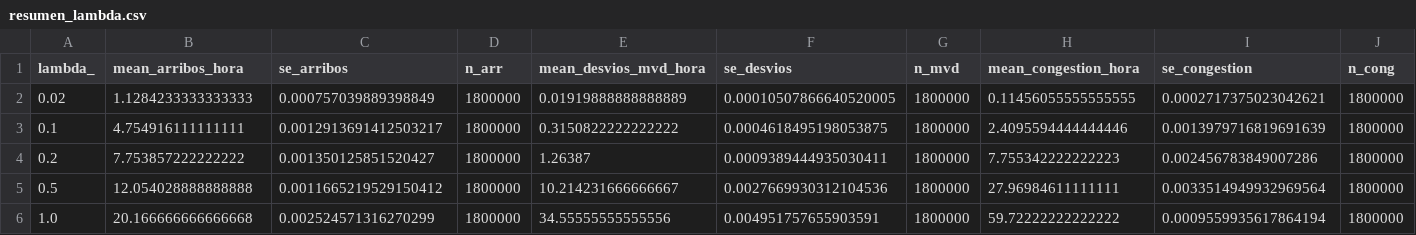
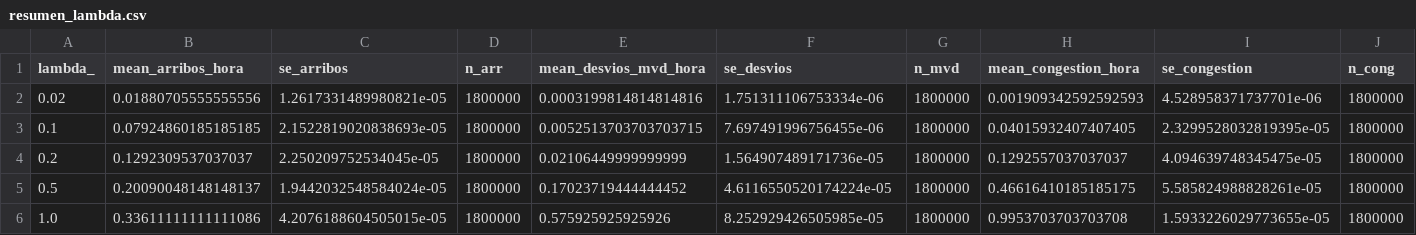
Before and after one commit to VarSiv/acn-tp1, a CSV file: resumen_lambda.csv, drawn as a sheet; only a part is shown; the diff names each change by its address in the sheet, - before the commit and + after, or states it on an @@ line.

```diff
--- a/resumen_lambda.csv
+++ b/resumen_lambda.csv
-B2 (mean_arribos_hora): 1.1284233333333333
+B2 (mean_arribos_hora): 0.01880705555555556
-C2 (se_arribos): 0.000757039889398849
+C2 (se_arribos): 1.2617331489980821e-05
-E2 (mean_desvios_mvd_hora): 0.01919888888888889
+E2 (mean_desvios_mvd_hora): 0.0003199814814814816
-F2 (se_desvios): 0.00010507866640520005
+F2 (se_desvios): 1.751311106753334e-06
-H2 (mean_congestion_hora): 0.11456055555555555
+H2 (mean_congestion_hora): 0.001909342592592593
-I2 (se_congestion): 0.0002717375023042621
+I2 (se_congestion): 4.528958371737701e-06
-B3 (mean_arribos_hora): 4.754916111111111
+B3 (mean_arribos_hora): 0.07924860185185185
-C3 (se_arribos): 0.0012913691412503217
+C3 (se_arribos): 2.1522819020838693e-05
-E3 (mean_desvios_mvd_hora): 0.3150822222222222
+E3 (mean_desvios_mvd_hora): 0.0052513703703703715
-F3 (se_desvios): 0.0004618495198053875
+F3 (se_desvios): 7.697491996756455e-06
-H3 (mean_congestion_hora): 2.4095594444444446
+H3 (mean_congestion_hora): 0.04015932407407405
-I3 (se_congestion): 0.0013979716819691639
+I3 (se_congestion): 2.3299528032819395e-05
-B4 (mean_arribos_hora): 7.753857222222222
+B4 (mean_arribos_hora): 0.1292309537037037
-C4 (se_arribos): 0.001350125851520427
+C4 (se_arribos): 2.250209752534045e-05
-E4 (mean_desvios_mvd_hora): 1.26387
+E4 (mean_desvios_mvd_hora): 0.02106449999999999
-F4 (se_desvios): 0.0009389444935030411
+F4 (se_desvios): 1.564907489171736e-05
-H4 (mean_congestion_hora): 7.755342222222223
+H4 (mean_congestion_hora): 0.1292557037037037
-I4 (se_congestion): 0.002456783849007286
+I4 (se_congestion): 4.094639748345475e-05
-B5 (mean_arribos_hora): 12.054028888888888
+B5 (mean_arribos_hora): 0.20090048148148137
-C5 (se_arribos): 0.0011665219529150412
+C5 (se_arribos): 1.9442032548584024e-05
-E5 (mean_desvios_mvd_hora): 10.214231666666667
+E5 (mean_desvios_mvd_hora): 0.17023719444444452
-F5 (se_desvios): 0.0027669930312104536
+F5 (se_desvios): 4.6116550520174224e-05
-H5 (mean_congestion_hora): 27.96984611111111
+H5 (mean_congestion_hora): 0.46616410185185175
-I5 (se_congestion): 0.0033514949932969564
+I5 (se_congestion): 5.585824988828261e-05
-B6 (mean_arribos_hora): 20.166666666666668
+B6 (mean_arribos_hora): 0.33611111111111086
-C6 (se_arribos): 0.002524571316270299
+C6 (se_arribos): 4.2076188604505015e-05
-E6 (mean_desvios_mvd_hora): 34.55555555555556
+E6 (mean_desvios_mvd_hora): 0.575925925925926
-F6 (se_desvios): 0.004951757655903591
+F6 (se_desvios): 8.252929426505985e-05
-H6 (mean_congestion_hora): 59.72222222222222
+H6 (mean_congestion_hora): 0.9953703703703708
-I6 (se_congestion): 0.0009559935617864194
+I6 (se_congestion): 1.5933226029773655e-05
```
Also changed, not shown: 3 other files.
